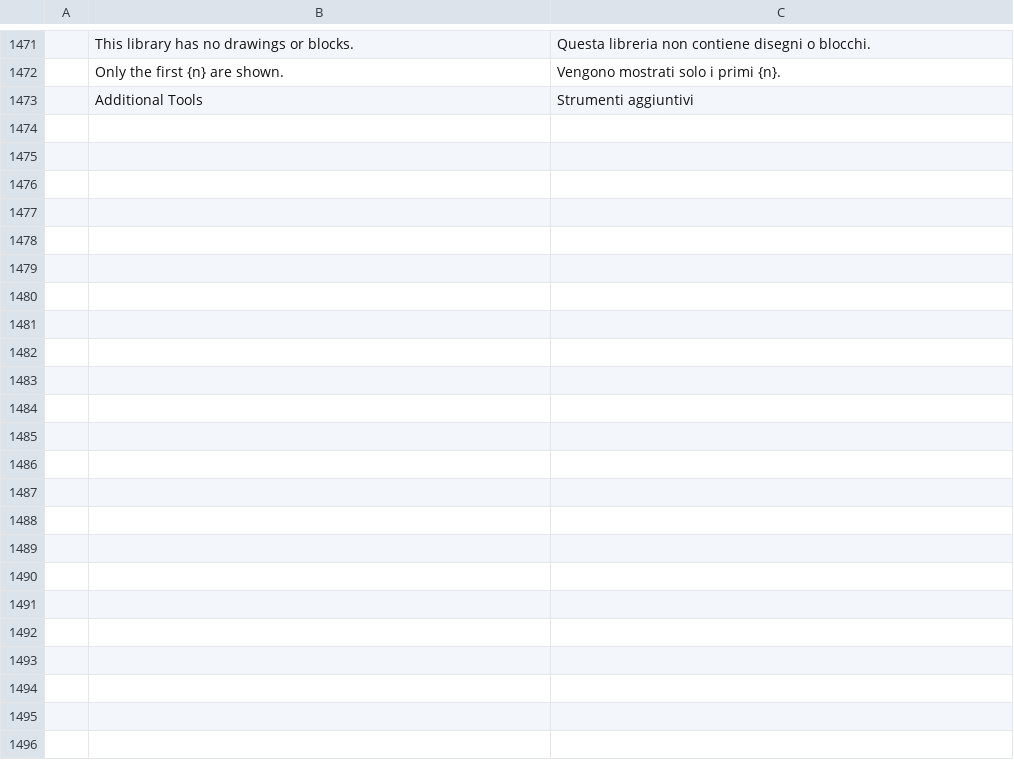
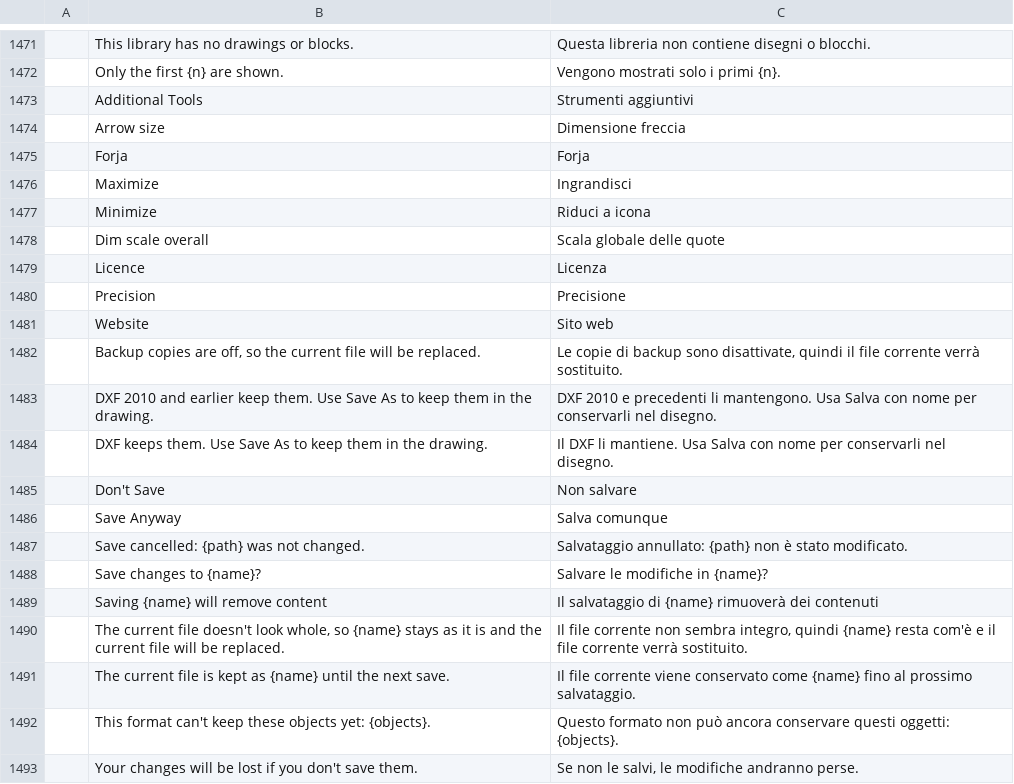
Before and after one commit to getnodalia/forja, a TSV file: crates/ui-egui/src/i18n/it.tsv, drawn as a sheet; only a part is shown, gaps mark what is left out; the diff covers the shown part only; the diff names each change by its address in the sheet, - before the commit and + after, or states it on an @@ line.

```diff
--- a/crates/ui-egui/src/i18n/it.tsv
+++ b/crates/ui-egui/src/i18n/it.tsv
+row 1474:  | Arrow size | Dimensione freccia
+row 1475:  | Forja | Forja
+row 1476:  | Maximize | Ingrandisci
+row 1477:  | Minimize | Riduci a icona
+row 1478:  | Dim scale overall | Scala globale delle quote
+row 1479:  | Licence | Licenza
+row 1480:  | Precision | Precisione
+row 1481:  | Website | Sito web
+row 1482:  | Backup copies are off, so the current file will be replaced. | Le copie di backup sono disattivate, quindi il file corrente verrà sostituito.
+row 1483:  | DXF 2010 and earlier keep them. Use Save As to keep them in the drawing. | DXF 2010 e precedenti li mantengono. Usa Salva con nome per conservarli nel disegno.
+row 1484:  | DXF keeps them. Use Save As to keep them in the drawing. | Il DXF li mantiene. Usa Salva con nome per conservarli nel disegno.
+row 1485:  | Don't Save | Non salvare
+row 1486:  | Save Anyway | Salva comunque
+row 1487:  | Save cancelled: {path} was not changed. | Salvataggio annullato: {path} non è stato modificato.
+row 1488:  | Save changes to {name}? | Salvare le modifiche in {name}?
+row 1489:  | Saving {name} will remove content | Il salvataggio di {name} rimuoverà dei contenuti
+row 1490:  | The current file doesn't look whole, so {name} stays as it is and the current file will be replaced. | Il file corrente non sembra integro, quindi {name} resta com'è e il file corrente verrà sostituito.
+row 1491:  | The current file is kept as {name} until the next save. | Il file corrente viene conservato come {name} fino al prossimo salvataggio.
+row 1492:  | This format can't keep these objects yet: {objects}. | Questo formato non può ancora conservare questi oggetti: {objects}.
+row 1493:  | Your changes will be lost if you don't save them. | Se non le salvi, le modifiche andranno perse.
```
Also changed, not shown: 58 added rows elsewhere in this file, crates/ui-egui/src/i18n/hu.tsv, crates/ui-egui/src/i18n/ko.tsv, 15 other files.
